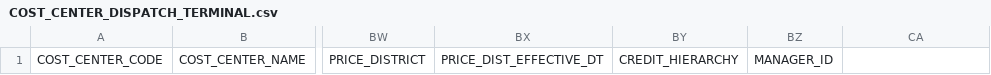
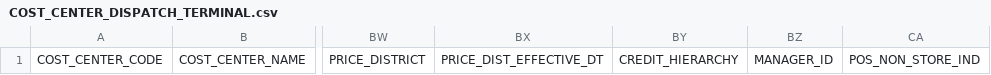
Before and after one commit to sherwin-williams-co/ccn-dev-db, a CSV file: CCNDbCode/Documents/COST_CENTER_DISPATCH_TERMINAL.csv, drawn as a sheet; only a part is shown, gaps mark what is left out; the diff names each change by its address in the sheet, - before the commit and + after, or states it on an @@ line.

Commit message:
bulk load changes to add new field POS_NON_STORE_IND

```diff
--- a/CCNDbCode/Documents/COST_CENTER_DISPATCH_TERMINAL.csv
+++ b/CCNDbCode/Documents/COST_CENTER_DISPATCH_TERMINAL.csv
-CA1: (empty)
+CA1: POS_NON_STORE_IND
```
Also changed, not shown: CCNDbCode/Documents/COST_CENTER_ADMINISTRATION.csv, CCNDbCode/Documents/COST_CENTER_OTHER.csv, 12 other files.
